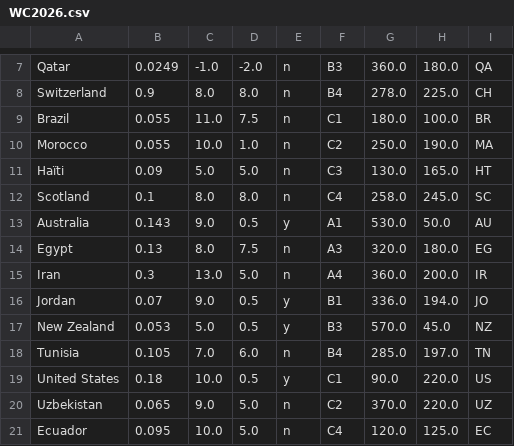
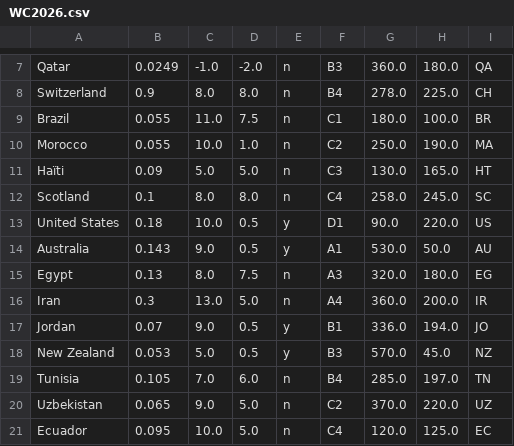
Before and after one commit to jan438/Soccer, a CSV file: Data/WC2026.csv, drawn as a sheet; only a part is shown, gaps mark what is left out; removed rows and columns are numbered as before the commit, all else as after; the diff names each change by its address in the sheet, - before the commit and + after, or states it on an @@ line.

Commit message:
usa on d1

```diff
--- a/Data/WC2026.csv
+++ b/Data/WC2026.csv
+row 13: United States | 0.18 | 10.0 | 0.5 | y | D1 | 90.0 | 220.0 | US
-row 19: United States | 0.18 | 10.0 | 0.5 | y | C1 | 90.0 | 220.0 | US
```
